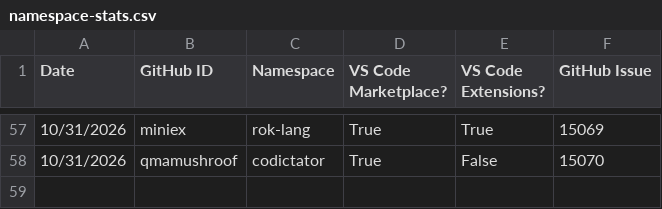
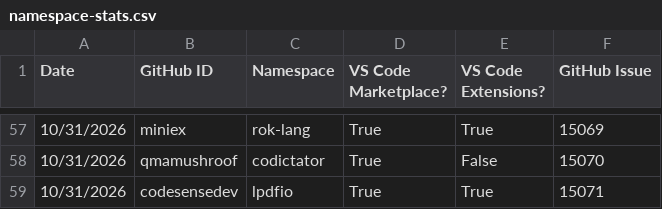
Before and after one commit to EclipseFdn/open-vsx.org, a CSV file: namespace-stats/namespace-stats.csv, drawn as a sheet; only a part is shown, gaps mark what is left out.

```diff
--- a/namespace-stats/namespace-stats.csv
+++ b/namespace-stats/namespace-stats.csv
@@ -58 +58,2 @@ Date, GitHub ID, Namespace, VS Code Marketplace?, VS Code Extensions?, GitHub Is
 10/31/2026,qmamushroof,codictator,True,False,15070
+10/31/2026,codesensedev,lpdfio,True,True,15071
```
